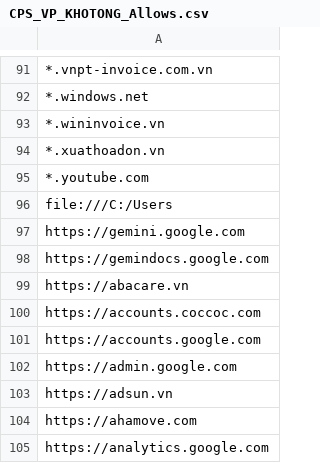
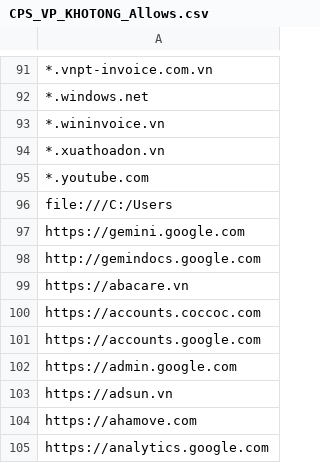
Before and after one commit to MinhThien11/ME-Website-Security, a CSV file: CPS_VP_KHOTONG_Allows.csv, drawn as a sheet; only a part is shown, gaps mark what is left out.

```diff
--- a/CPS_VP_KHOTONG_Allows.csv
+++ b/CPS_VP_KHOTONG_Allows.csv
@@ -97,3 +97,3 @@ file:///C:/Users,
 https://gemini.google.com,
-https://gemindocs.google.com,
+http://gemindocs.google.com,
 https://abacare.vn,
```
Also changed, not shown: DTVTONG_QL_WEBSITE_ALLOWS.csv, DTVTONG_TN_WEBSITE_ALLOWS.csv.
